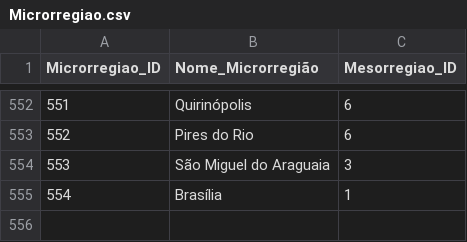
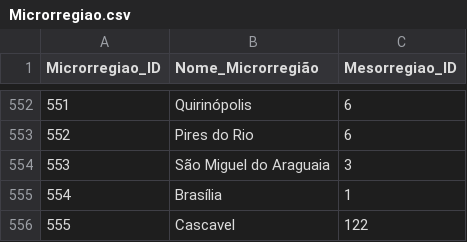
Before and after one commit to SoulfulArt/Mapa_Vivo_Producao_Brasil, a CSV file: Data/Microrregiao.csv, drawn as a sheet; only a part is shown, gaps mark what is left out; the diff names each change by its address in the sheet, - before the commit and + after, or states it on an @@ line.

```diff
--- a/Data/Microrregiao.csv
+++ b/Data/Microrregiao.csv
+row 556: 555 | Cascavel | 122
```
Also changed, not shown: Data/Municipios.csv, 2 other files.
